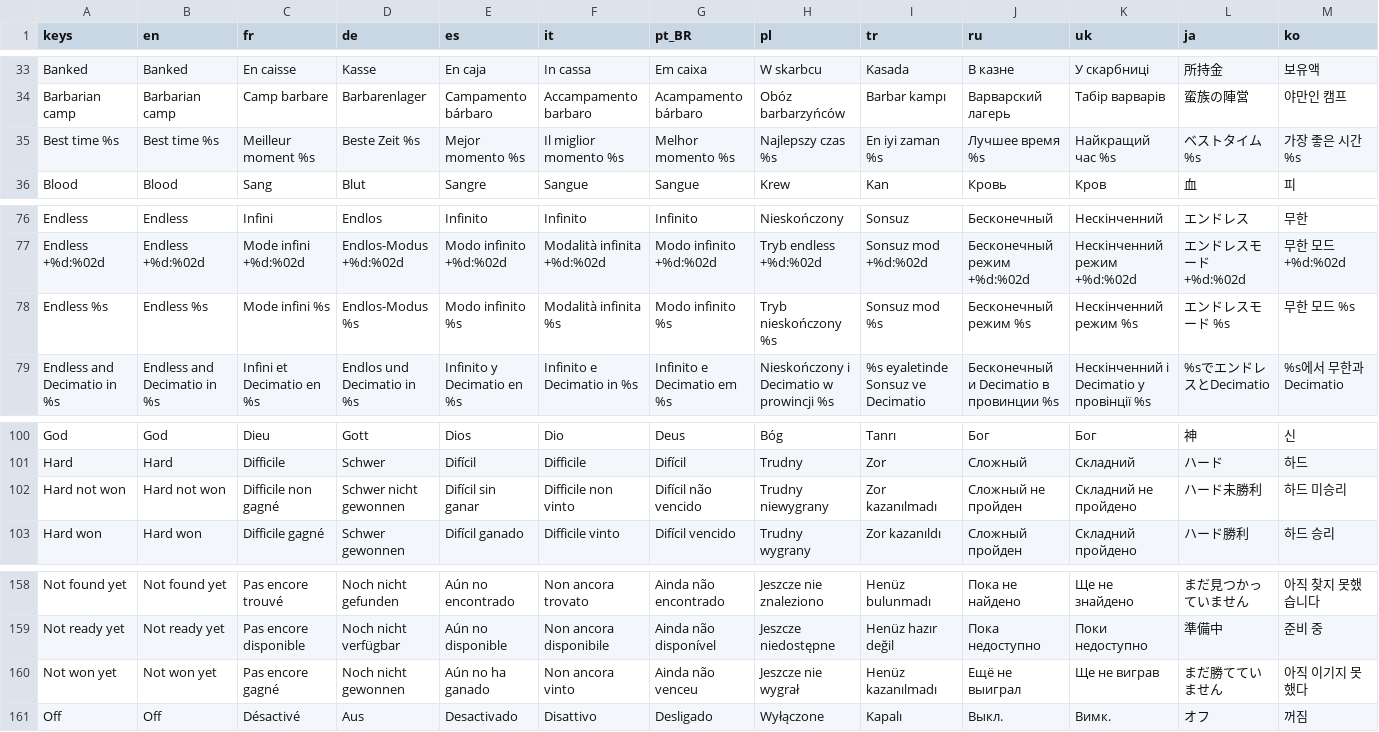
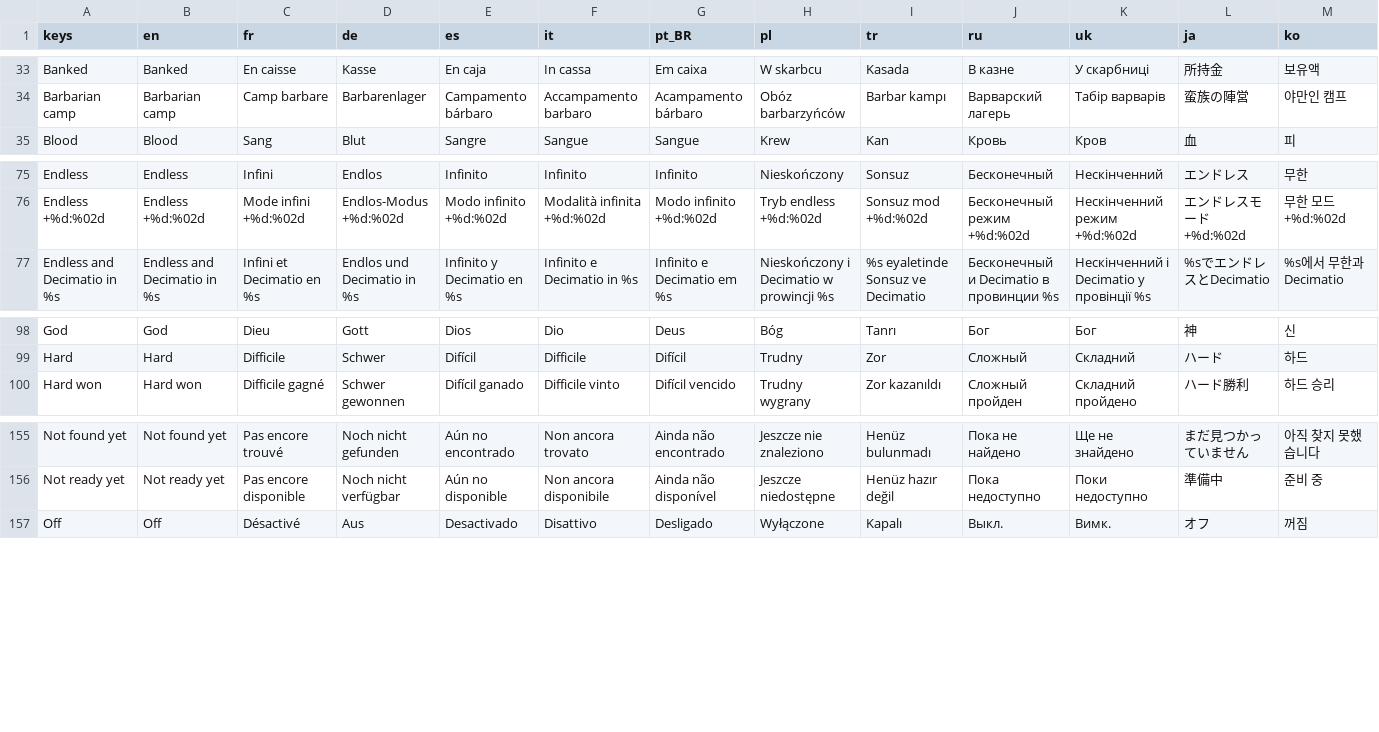
Before and after one commit to Evan260/Legionus-Maximus, a CSV file: game/translations/strings.csv, drawn as a sheet; only a part is shown, gaps mark what is left out; rows hold the shown columns only; the diff names each change by its address in the sheet, - before the commit and + after, or states it on an @@ line.

Commit message:
Drop unused map lines from the translations

```diff
--- a/game/translations/strings.csv
+++ b/game/translations/strings.csv
-row 35: Best time %s | Best time %s | Meilleur moment %s | Beste Zeit %s | Mejor momento %s | Il miglior momento %s | Melhor momento %s | Najlepszy czas %s | En iyi zaman %s | Лучшее время %s | Найкращий час %s | ベストタイム %s | 가장 좋은 시간 %s
-row 78: Endless %s | Endless %s | Mode infini %s | Endlos-Modus %s | Modo infinito %s | Modalità infinita %s | Modo infinito %s | Tryb nieskończony %s | Sonsuz mod %s | Бесконечный режим %s | Нескінченний режим %s | エンドレスモード %s | 무한 모드 %s
-row 102: Hard not won | Hard not won | Difficile non gagné | Schwer nicht gewonnen | Difícil sin ganar | Difficile non vinto | Difícil não vencido | Trudny niewygrany | Zor kazanılmadı | Сложный не пройден | Складний не пройдено | ハード未勝利 | 하드 미승리
-row 160: Not won yet | Not won yet | Pas encore gagné | Noch nicht gewonnen | Aún no ha ganado | Non ancora vinto | Ainda não venceu | Jeszcze nie wygrał | Henüz kazanılmadı | Ещё не выиграл | Ще не виграв | まだ勝てていません | 아직 이기지 못했다
```
Also changed, not shown: 14 other files.
